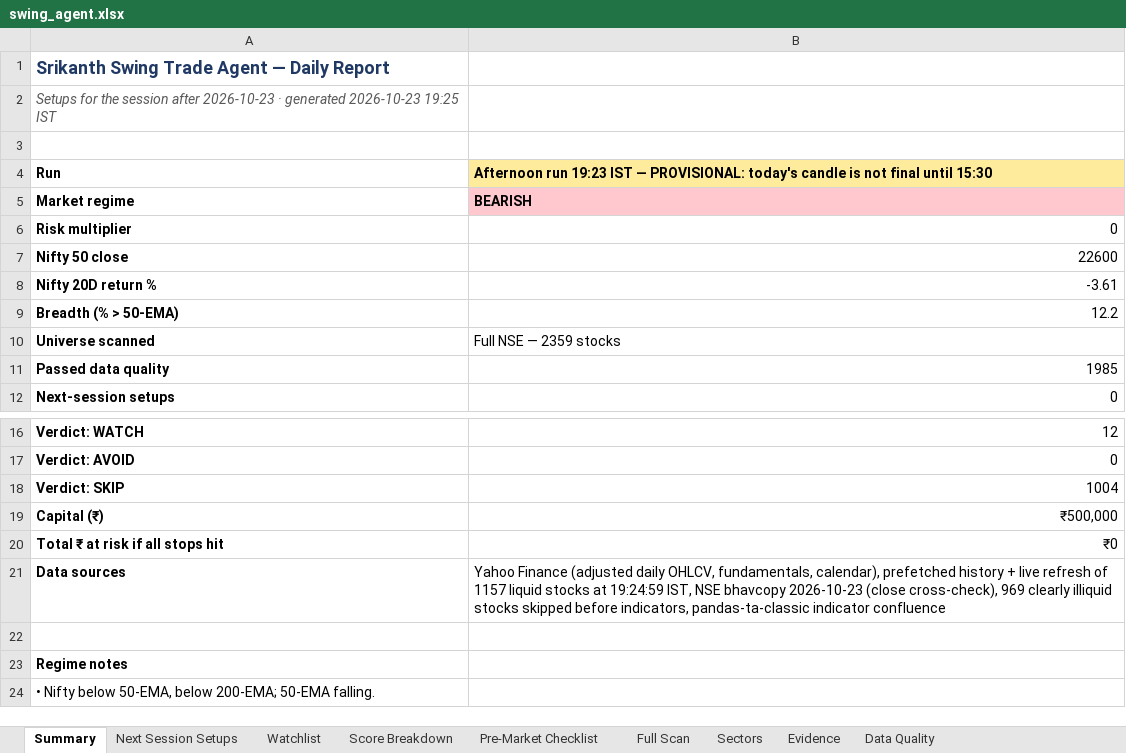
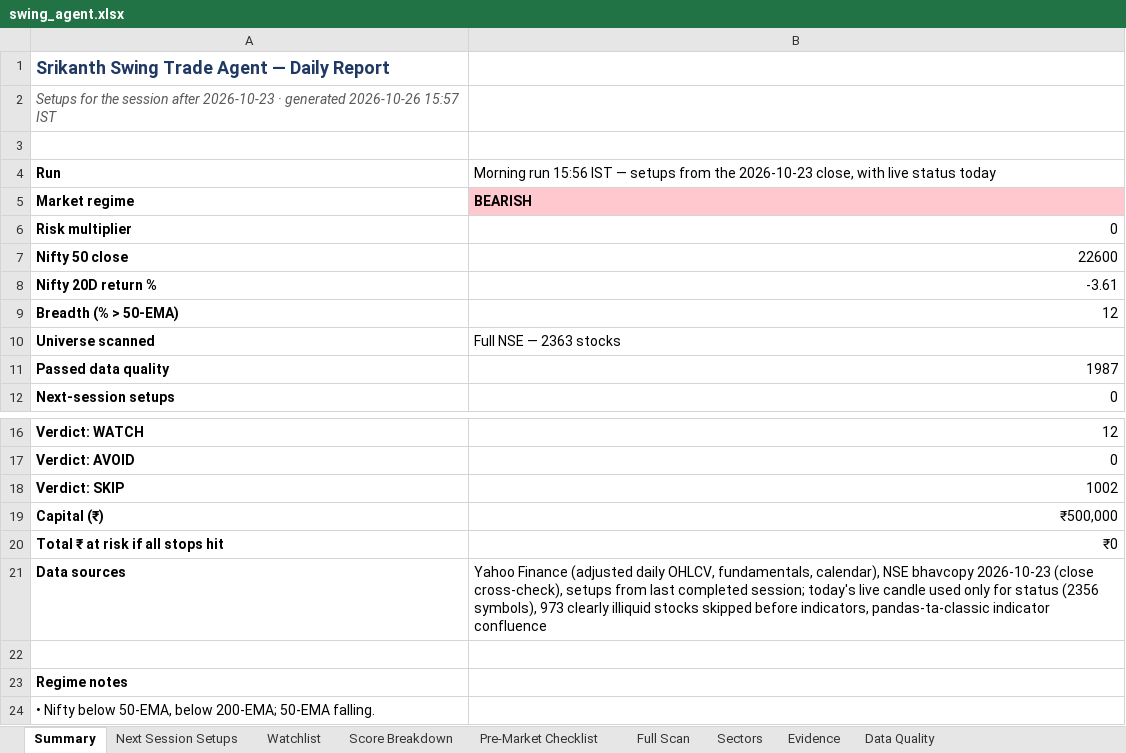
Before and after one commit to KGR1516/Srikanth-swing-trade-agent-fullnse-, an Excel workbook: data/output/swing_agent.xlsx, sheet Summary, drawn as a sheet; only a part is shown, gaps mark what is left out; values as stored, in another font and other column widths than the file's, no borders; the diff names each change by its address in the sheet, - before the commit and + after, or states it on an @@ line.

```diff
--- a/data/output/swing_agent.xlsx (sheet Summary)
+++ b/data/output/swing_agent.xlsx (sheet Summary)
-A2: …· generated 2026-10-23 19:25 IST
+A2: …· generated 2026-10-26 15:57 IST
-B4: Afternoon run 19:23 IST — PROVISIONAL: today's candle is not final until 15:30
+B4: Morning run 15:56 IST — setups from the 2026-10-23 close, with live status today
@@ B4 fill: #FFEB9C → none, bold: on → off @@
-B9: 12.2
+B9: 12
-B10: Full NSE — 2359 stocks
+B10: Full NSE — 2363 stocks
-B11: 1985
+B11: 1987
-B18: 1004
+B18: 1002
-B21: …fundamentals, calendar), prefetched history + live refresh of 1157 liquid stocks at 19:24:59 IST, NSE bhavcopy 2026-10-23 (close cross-check), 969 clearly illiquid…
+B21: …fundamentals, calendar), NSE bhavcopy 2026-10-23 (close cross-check), setups from last completed session; today's live candle used only for status (2356 symbols), 973 clearly illiquid…
```
Also changed, not shown: sheet Full Scan, sheet Data Quality, sheet Evidence, sheet Watchlist, sheet Sectors, sheet Score Breakdown, 4 other files.
